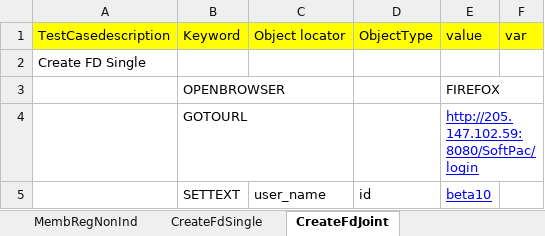
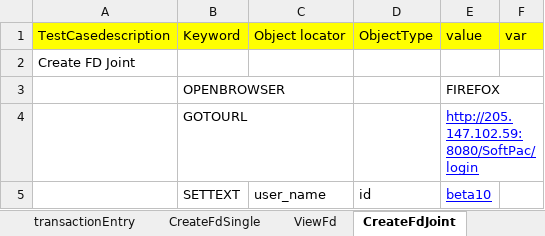
Before and after one commit to harsh04/SoftPAC, an Excel workbook: KDT.xlsx, sheet CreateFdJoint, drawn as a sheet; only a part is shown; values as stored, in another font and other column widths than the file's, no borders; the diff names each change by its address in the sheet, - before the commit and + after, or states it on an @@ line.

```diff
--- a/KDT.xlsx (sheet CreateFdJoint)
+++ b/KDT.xlsx (sheet CreateFdJoint)
+sheet tab: ViewFd
-A2 (TestCasedescription): Create FD Single
+A2 (TestCasedescription): Create FD Joint
```
Also changed, not shown: sheet MemRegIndividual, sheet MembRegNonInd, other sheet tabs, DDT.xlsx.
